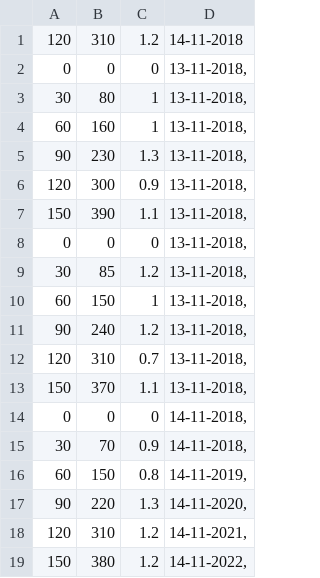
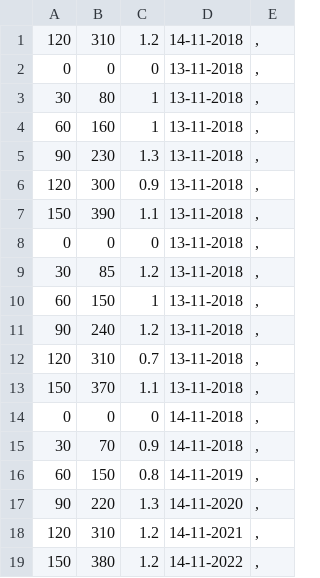
Before and after one commit to spramij/cs2005, a CSV file: ActivityTracker/sohil_runs.csv, drawn as a sheet; removed rows and columns are numbered as before the commit, all else as after; the diff names each change by its address in the sheet, - before the commit and + after, or states it on an @@ line.

Commit message:
Update sohil_runs.csv

```diff
--- a/ActivityTracker/sohil_runs.csv
+++ b/ActivityTracker/sohil_runs.csv
-column D, rows 1-19: 14-11-2018 | 13-11-2018, | 13-11-2018, | 13-11-2018, | 13-11-2018, | 13-11-2018, | 13-11-2018, | 13-11-2018, | 13-11-2018, | 13-11-2018, | 13-11-2018, | 13-11-2018, | 13-11-2018, | 14-11-2018, | 14-11-2018, | 14-11-2019, | 14-11-2020, | 14-11-2021, | 14-11-2022,
+column D, rows 1-19: 14-11-2018 | 13-11-2018 | 13-11-2018 | 13-11-2018 | 13-11-2018 | 13-11-2018 | 13-11-2018 | 13-11-2018 | 13-11-2018 | 13-11-2018 | 13-11-2018 | 13-11-2018 | 13-11-2018 | 14-11-2018 | 14-11-2018 | 14-11-2019 | 14-11-2020 | 14-11-2021 | 14-11-2022
+column E, rows 1-19: all ,
```
